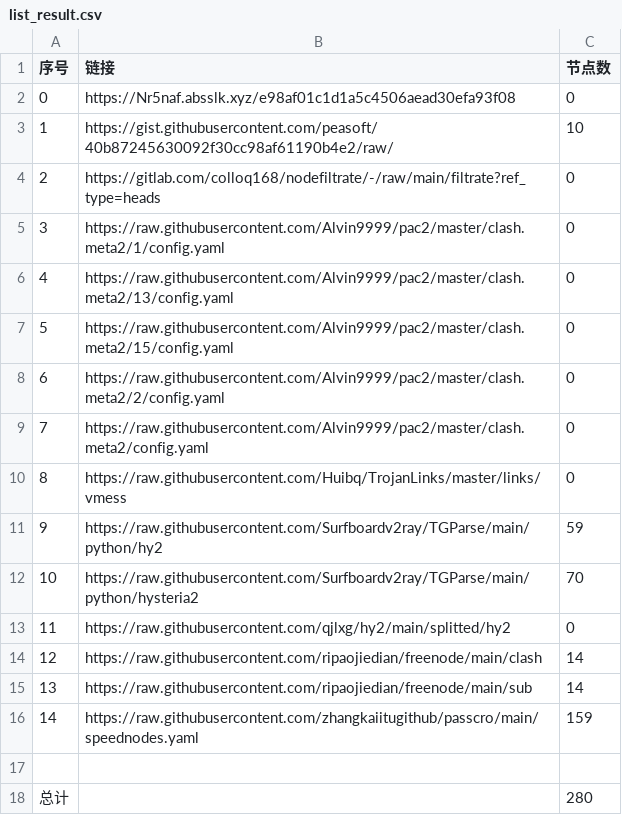
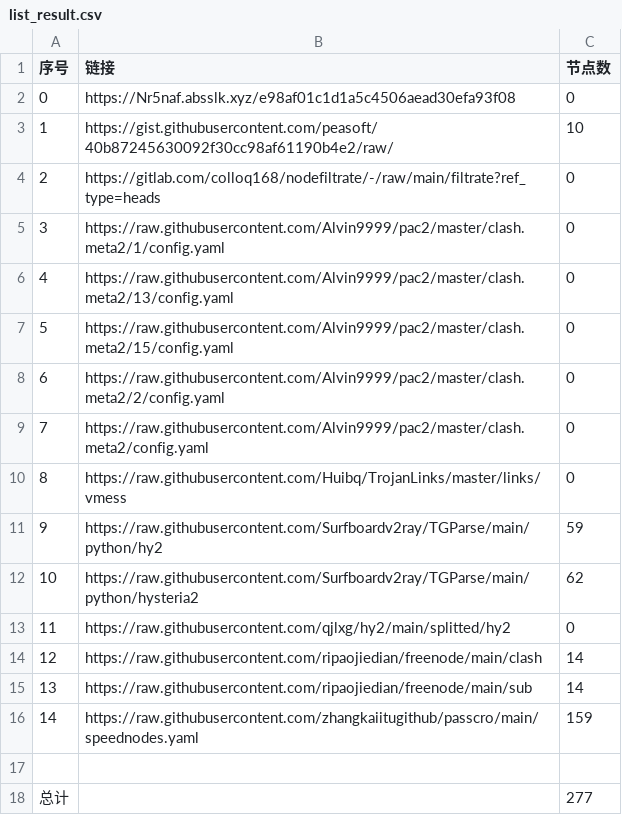
Before and after one commit to 2-civilization/NoMoreWalls, a CSV file: list_result.csv, drawn as a sheet.

```diff
--- a/list_result.csv
+++ b/list_result.csv
@@ -11,3 +11,3 @@
 9,https://raw.githubusercontent.com/Surfboardv2ray/TGParse/main/python/hy2,59
-10,https://raw.githubusercontent.com/Surfboardv2ray/TGParse/main/python/hysteria2,70
+10,https://raw.githubusercontent.com/Surfboardv2ray/TGParse/main/python/hysteria2,62
 11,https://raw.githubusercontent.com/qjlxg/hy2/main/splitted/hy2,0
@@ -17,2 +17,2 @@
 
-总计,,280
+总计,,277
```
Also changed, not shown: 6 other files.
